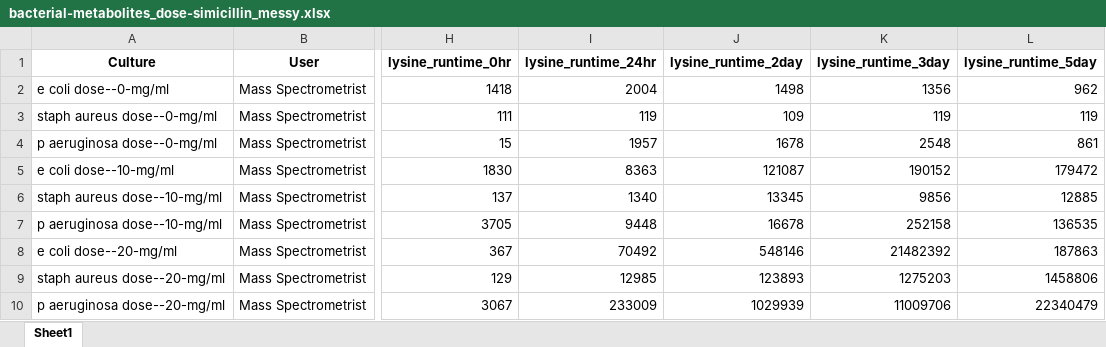
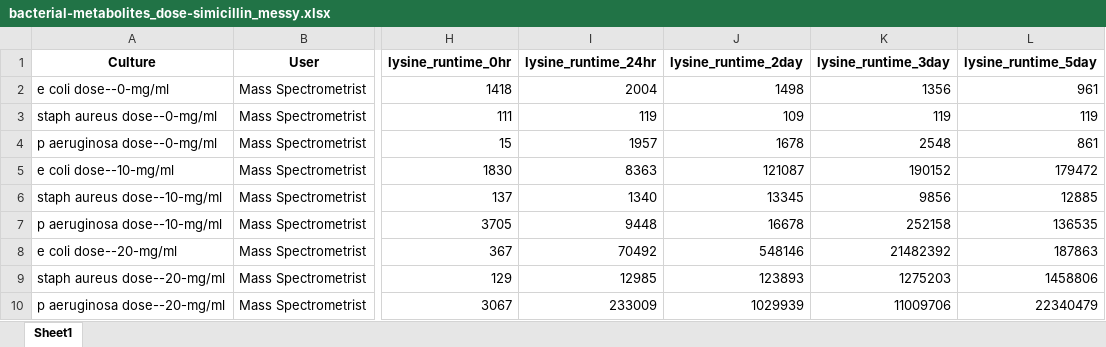
Before and after one commit to jeffsocal/ASMS_R_Basics, an Excel workbook: data/bacterial-metabolites_dose-simicillin_messy.xlsx, sheet Sheet1, drawn as a sheet; only a part is shown, gaps mark what is left out; values as stored, in another font and other column widths than the file's, no borders; the diff names each change by its address in the sheet, - before the commit and + after, or states it on an @@ line.

```diff
--- a/data/bacterial-metabolites_dose-simicillin_messy.xlsx (sheet Sheet1)
+++ b/data/bacterial-metabolites_dose-simicillin_messy.xlsx (sheet Sheet1)
-L2 (lysine_runtime_5day): 962
+L2 (lysine_runtime_5day): 961
```
Also changed, not shown: data/bacterial-metabolites_dose-simicillin.xlsx, data/bacterial-metabolites_dose-simicillin_long.xlsx, 4 other files.
